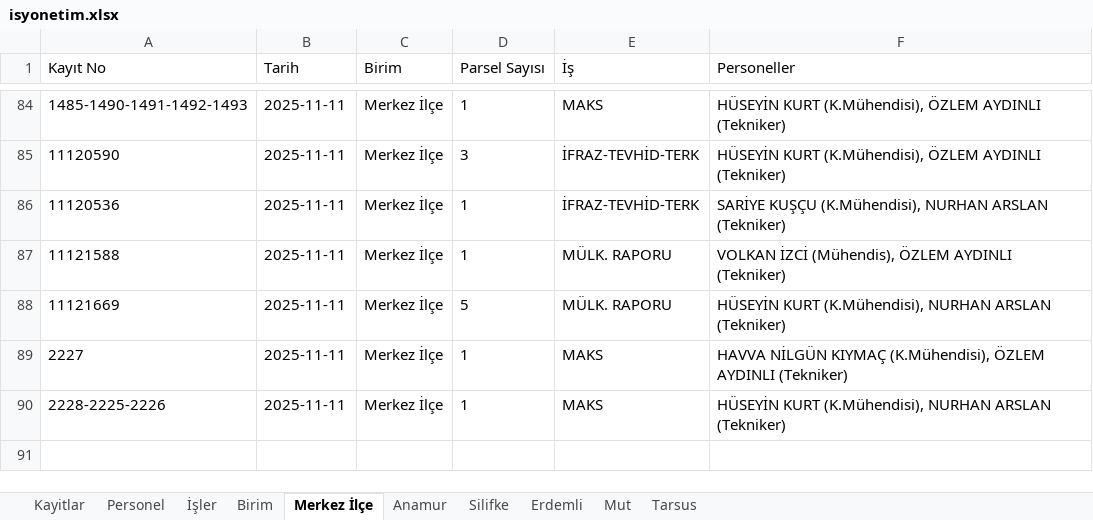
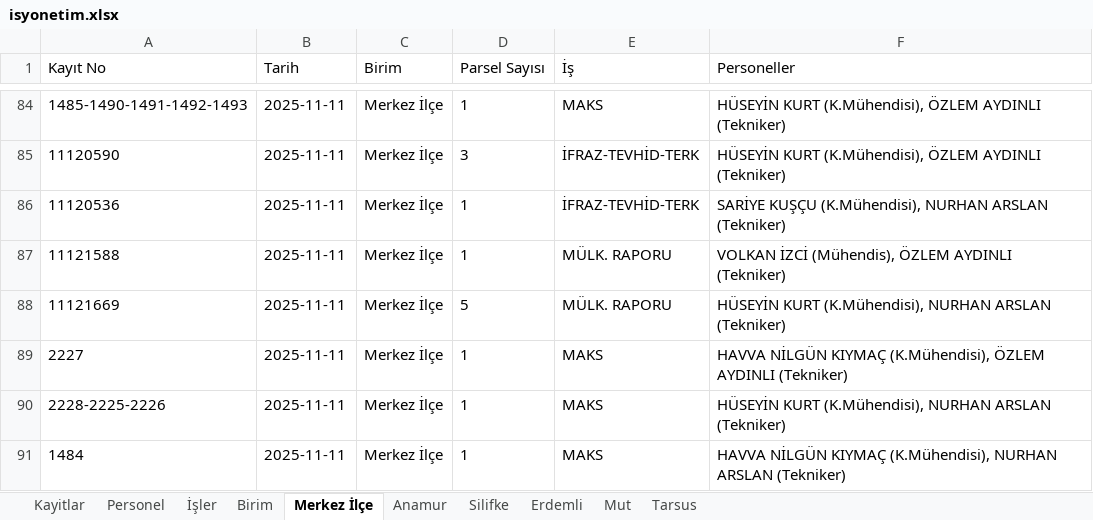
Before and after one commit to gokhangeo/isyonetim, an Excel workbook: isyonetim.xlsx, sheet Merkez İlçe, drawn as a sheet; only a part is shown, gaps mark what is left out; values as stored, in another font and other column widths than the file's, no borders; the diff names each change by its address in the sheet, - before the commit and + after, or states it on an @@ line.

Commit message:
[Kadastro App] Yeni kayıt eklendi: 1484

```diff
--- a/isyonetim.xlsx (sheet Merkez İlçe)
+++ b/isyonetim.xlsx (sheet Merkez İlçe)
+row 91: 1484 | 2025-11-11 | Merkez İlçe | 1 | MAKS | HAVVA NİLGÜN KIYMAÇ (K.Mühendisi), NURHAN ARSLAN (Tekniker)
```
Also changed, not shown: sheet Kayitlar.
